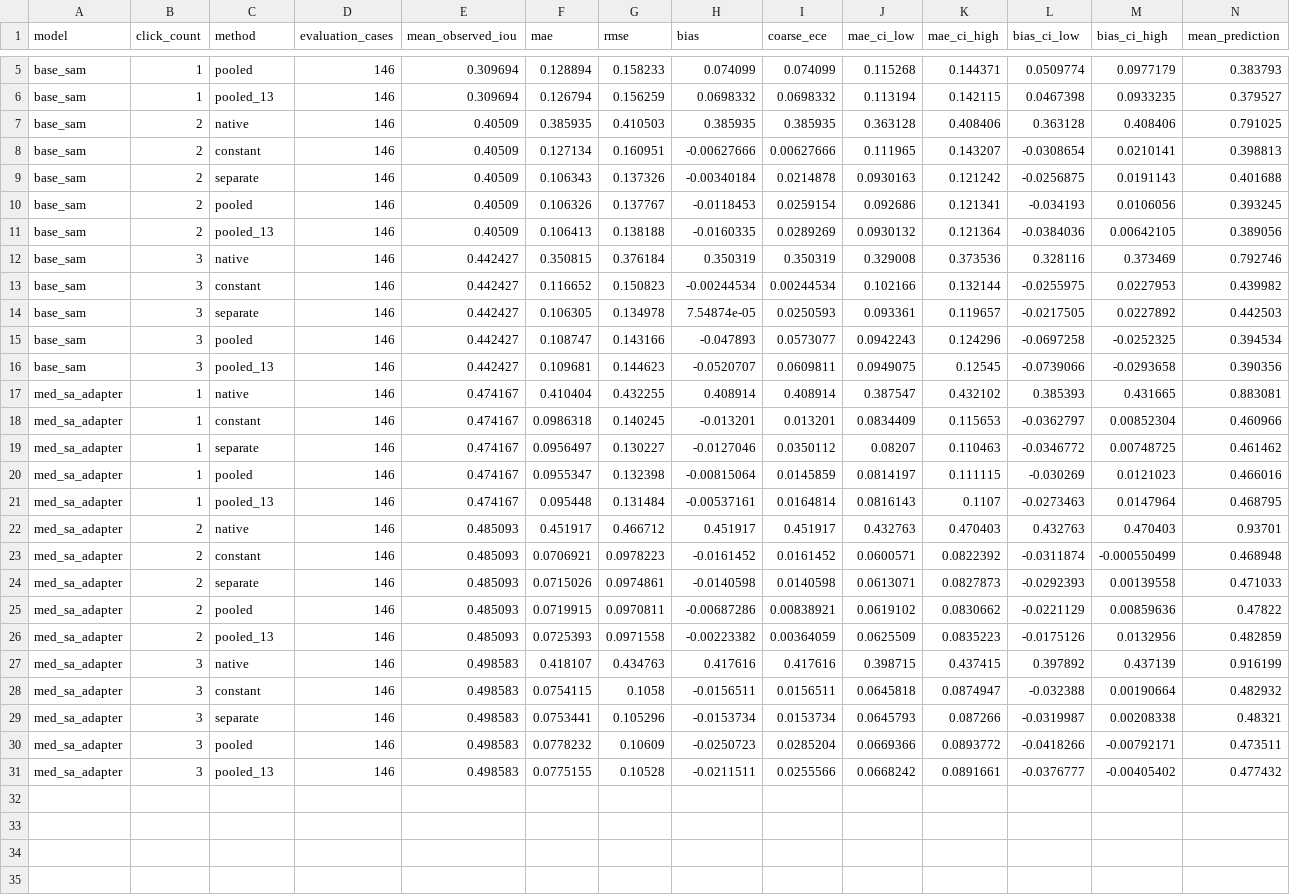
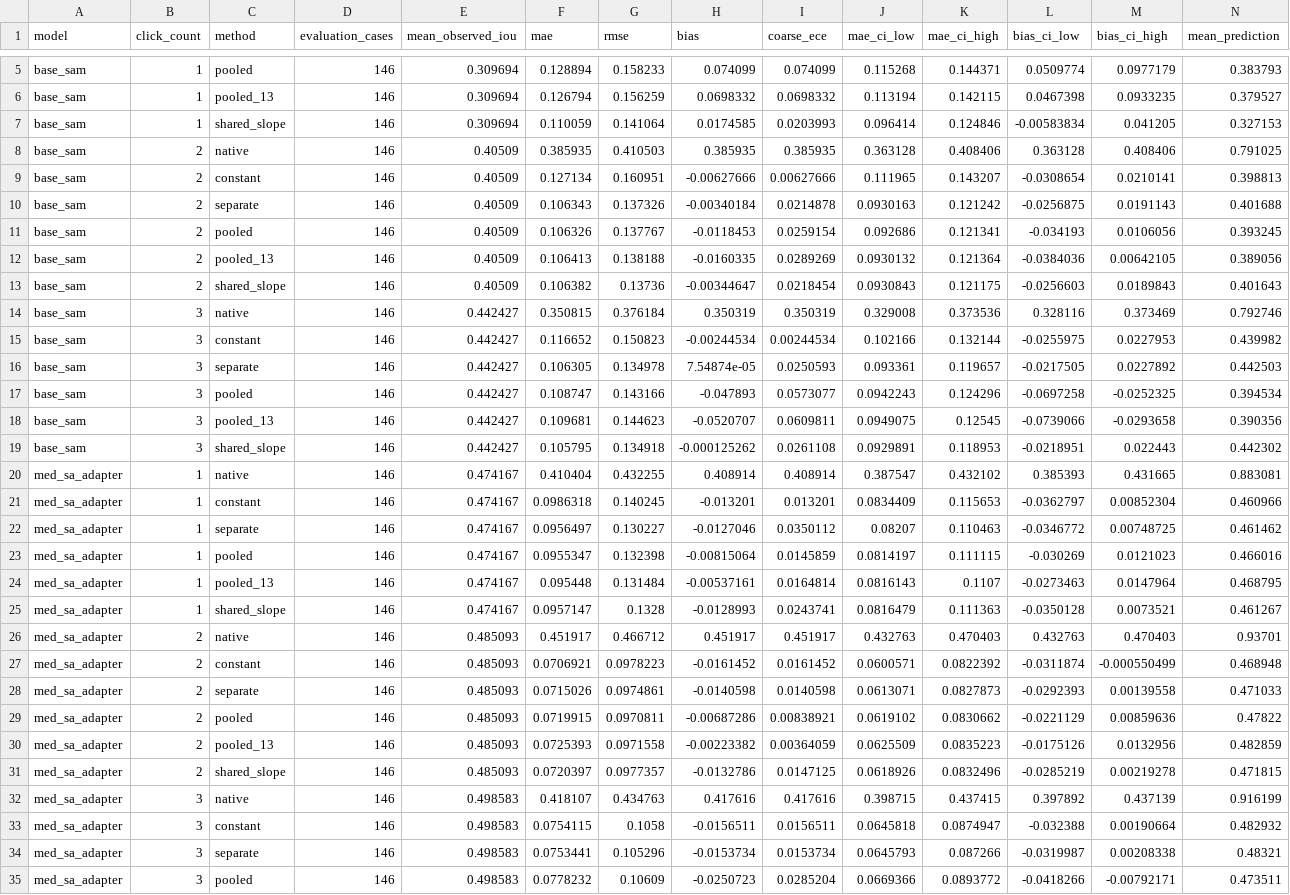
Before and after one commit to Rumle/atdl-a3-medical-sam-calibration, a CSV file: runs/rim_one_dl/pooled_vs_separate/metrics.csv, drawn as a sheet; only a part is shown, gaps mark what is left out; the shorter side is filled out with more unchanged rows; the diff covers the shown part only; the diff names each change by its address in the sheet, - before the commit and + after, or states it on an @@ line.

Commit message:
Add shared-slope correction to pooled vs separate

```diff
--- a/runs/rim_one_dl/pooled_vs_separate/metrics.csv
+++ b/runs/rim_one_dl/pooled_vs_separate/metrics.csv
+row 7: base_sam | 1 | shared_slope | 146 | 0.309694 | 0.110059 | 0.141064 | 0.0174585 | 0.0203993 | 0.096414 | 0.124846 | -0.00583834 | 0.041205 | 0.327153
+row 13: base_sam | 2 | shared_slope | 146 | 0.40509 | 0.106382 | 0.13736 | -0.00344647 | 0.0218454 | 0.0930843 | 0.121175 | -0.0256603 | 0.0189843 | 0.401643
+row 19: base_sam | 3 | shared_slope | 146 | 0.442427 | 0.105795 | 0.134918 | -0.000125262 | 0.0261108 | 0.0929891 | 0.118953 | -0.0218951 | 0.022443 | 0.442302
+row 25: med_sa_adapter | 1 | shared_slope | 146 | 0.474167 | 0.0957147 | 0.1328 | -0.0128993 | 0.0243741 | 0.0816479 | 0.111363 | -0.0350128 | 0.0073521 | 0.461267
+row 31: med_sa_adapter | 2 | shared_slope | 146 | 0.485093 | 0.0720397 | 0.0977357 | -0.0132786 | 0.0147125 | 0.0618926 | 0.0832496 | -0.0285219 | 0.00219278 | 0.471815
```
Also changed, not shown: 1 added row elsewhere in this file, runs/papila/pooled_vs_separate/coefficients.csv, runs/papila/pooled_vs_separate/metrics.csv, 19 other files.
